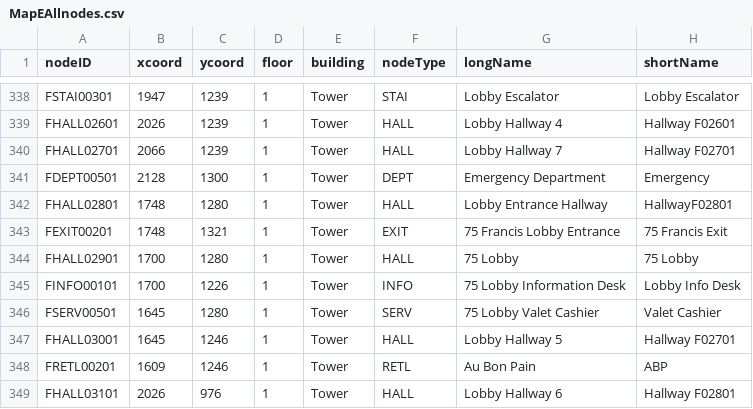
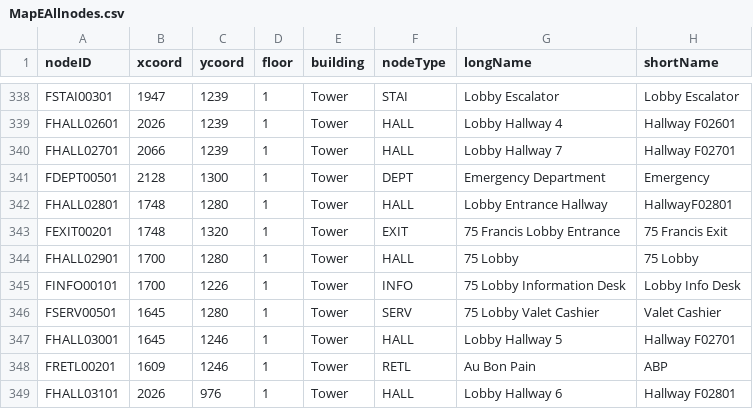
Before and after one commit to aburke921/CS3733-D21-Team-E-Prototype2, a CSV file: CSVs/MapEAllnodes.csv, drawn as a sheet; only a part is shown, gaps mark what is left out.

```diff
--- a/CSVs/MapEAllnodes.csv
+++ b/CSVs/MapEAllnodes.csv
@@ -342,3 +342,3 @@ FDEPT00501,2128,1300,1,Tower,DEPT,Emergency Department,Emergency
 FHALL02801,1748,1280,1,Tower,HALL,Lobby Entrance Hallway,HallwayF02801
-FEXIT00201,1748,1321,1,Tower,EXIT,75 Francis Lobby Entrance,75 Francis Exit
+FEXIT00201,1748,1320,1,Tower,EXIT,75 Francis Lobby Entrance,75 Francis Exit
 FHALL02901,1700,1280,1,Tower,HALL,75 Lobby,75 Lobby
```
Also changed, not shown: 1 other file.
